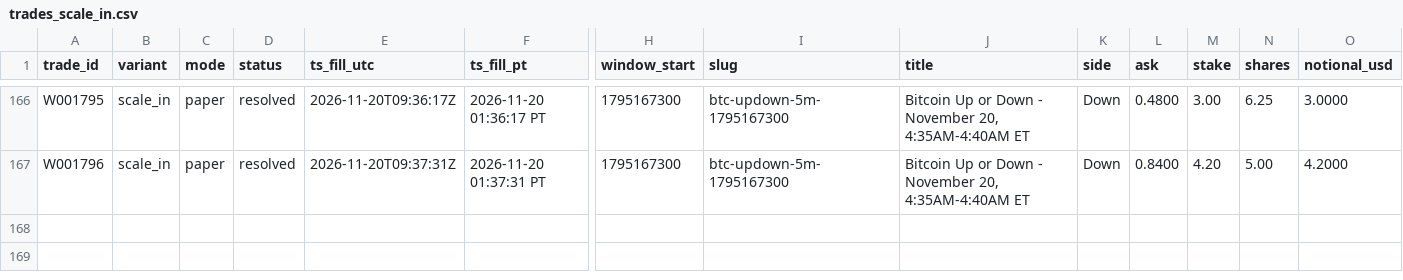
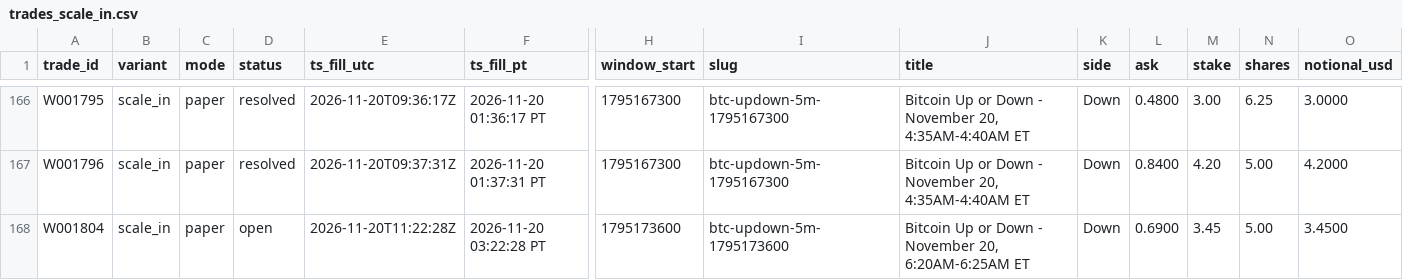
Before and after one commit to michaeldeuchar-dotcom/btc5m-paper-bot, a CSV file: data/week1/trades_scale_in.csv, drawn as a sheet; only a part is shown, gaps mark what is left out; rows hold the shown columns only; the diff names each change by its address in the sheet, - before the commit and + after, or states it on an @@ line.

```diff
--- a/data/week1/trades_scale_in.csv
+++ b/data/week1/trades_scale_in.csv
+row 168: W001804 | scale_in | paper | open | 2026-11-20T11:22:28Z | 2026-11-20 03:22:28 PT | 1795173600 | btc-updown-5m-1795173600 | Bitcoin Up or Down - November 20, 6:20AM-6:25AM ET | Down | 0.6900 | 3.45 | 5.00 | 3.4500
```
Also changed, not shown: data/week1/decisions_tail.csv, data/week1/trades_breakout.csv, 5 other files.
